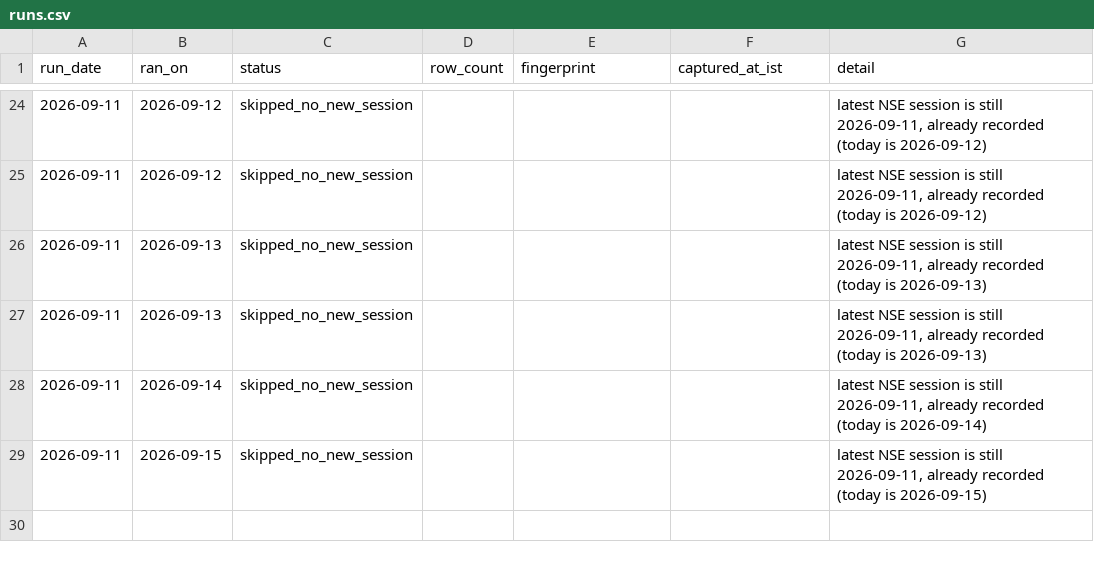
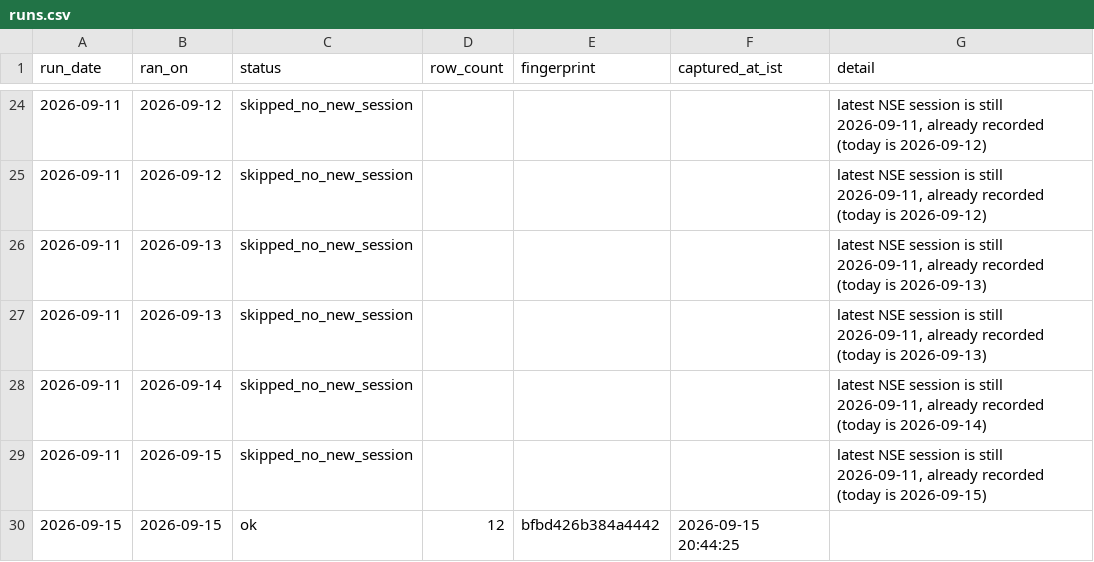
Before and after one commit to singhabhay2511/screener-tracker, a CSV file: data/runs.csv, drawn as a sheet; only a part is shown, gaps mark what is left out; the diff names each change by its address in the sheet, - before the commit and + after, or states it on an @@ line.

```diff
--- a/data/runs.csv
+++ b/data/runs.csv
+row 30: 2026-09-15 | 2026-09-15 | ok | 12 | bfbd426b384a4442 | 2026-09-15 20:44:25
```
Also changed, not shown: 3 other files.
